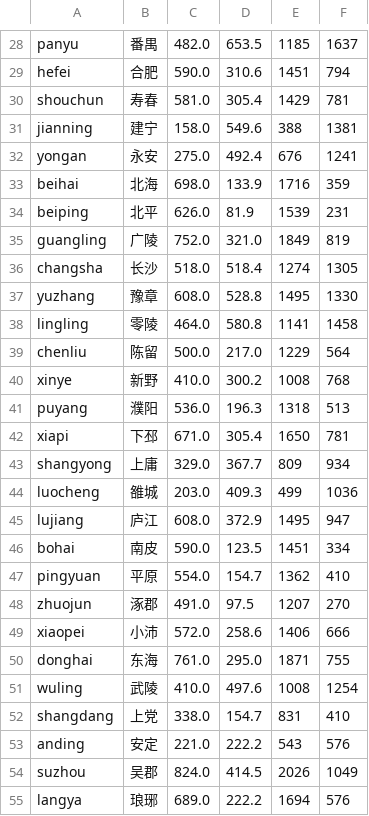
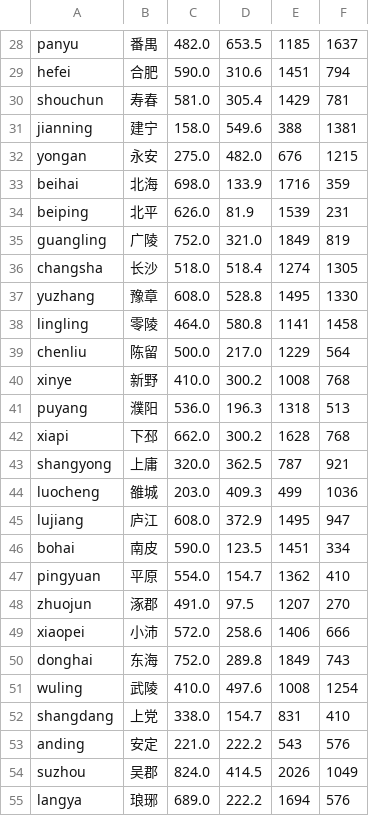
Before and after one commit to MaftyNavinErin-wj/romance-game, a TSV file: docs/audit_walkthroughs/city_bitmap_points.tsv, drawn as a sheet; only a part is shown, gaps mark what is left out.

```diff
--- a/docs/audit_walkthroughs/city_bitmap_points.tsv
+++ b/docs/audit_walkthroughs/city_bitmap_points.tsv
@@ -31,3 +31,3 @@ shouchun	寿春	581.0	305.4	1429	781
 jianning	建宁	158.0	549.6	388	1381
-yongan	永安	275.0	492.4	676	1241
+yongan	永安	275.0	482.0	676	1215
 beihai	北海	698.0	133.9	1716	359
@@ -41,4 +41,4 @@ xinye	新野	410.0	300.2	1008	768
 puyang	濮阳	536.0	196.3	1318	513
-xiapi	下邳	671.0	305.4	1650	781
-shangyong	上庸	329.0	367.7	809	934
+xiapi	下邳	662.0	300.2	1628	768
+shangyong	上庸	320.0	362.5	787	921
 luocheng	雒城	203.0	409.3	499	1036
@@ -49,3 +49,3 @@ zhuojun	涿郡	491.0	97.5	1207	270
 xiaopei	小沛	572.0	258.6	1406	666
-donghai	东海	761.0	295.0	1871	755
+donghai	东海	752.0	289.8	1849	743
 wuling	武陵	410.0	497.6	1008	1254
```
Also changed, not shown: docs/audit_walkthroughs/road_bitmap_prompts.tsv, 11 other files.
